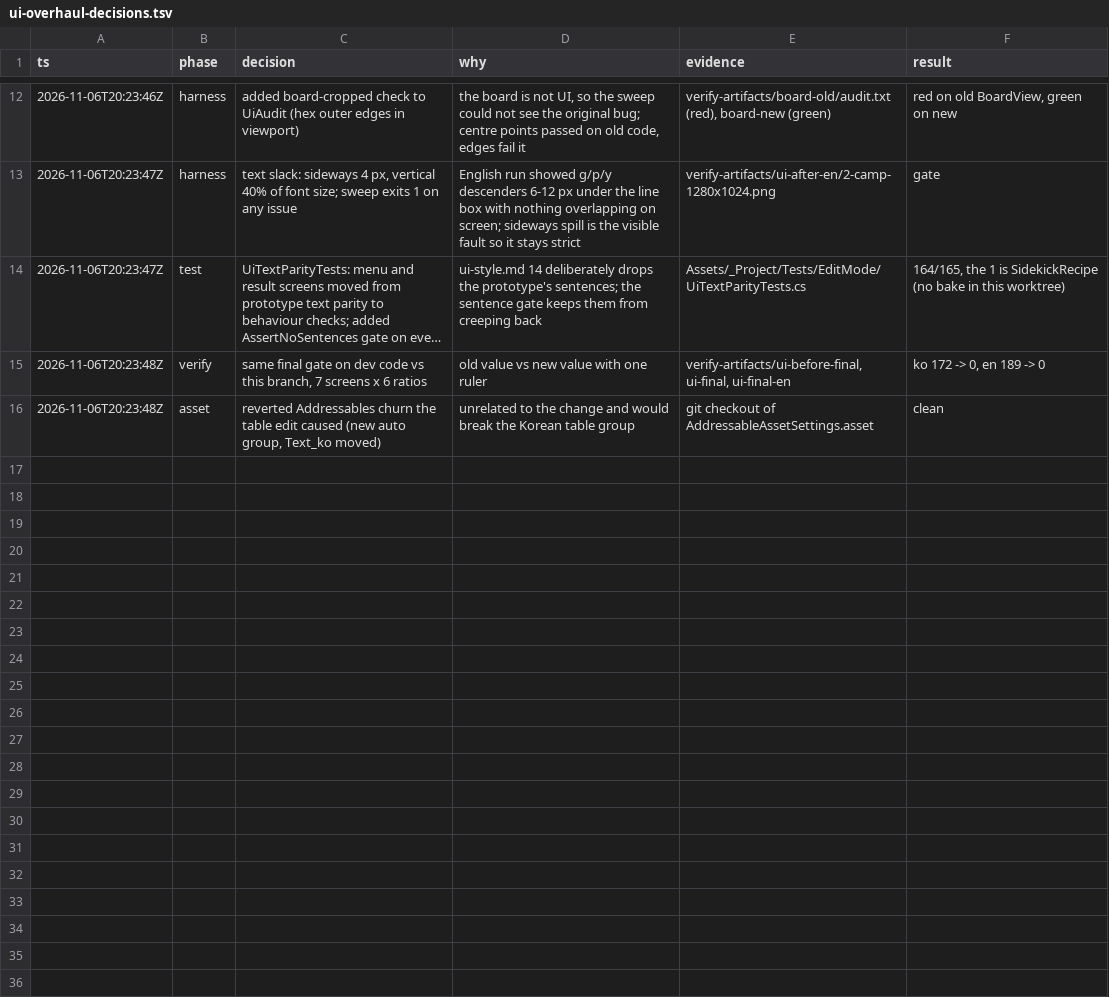
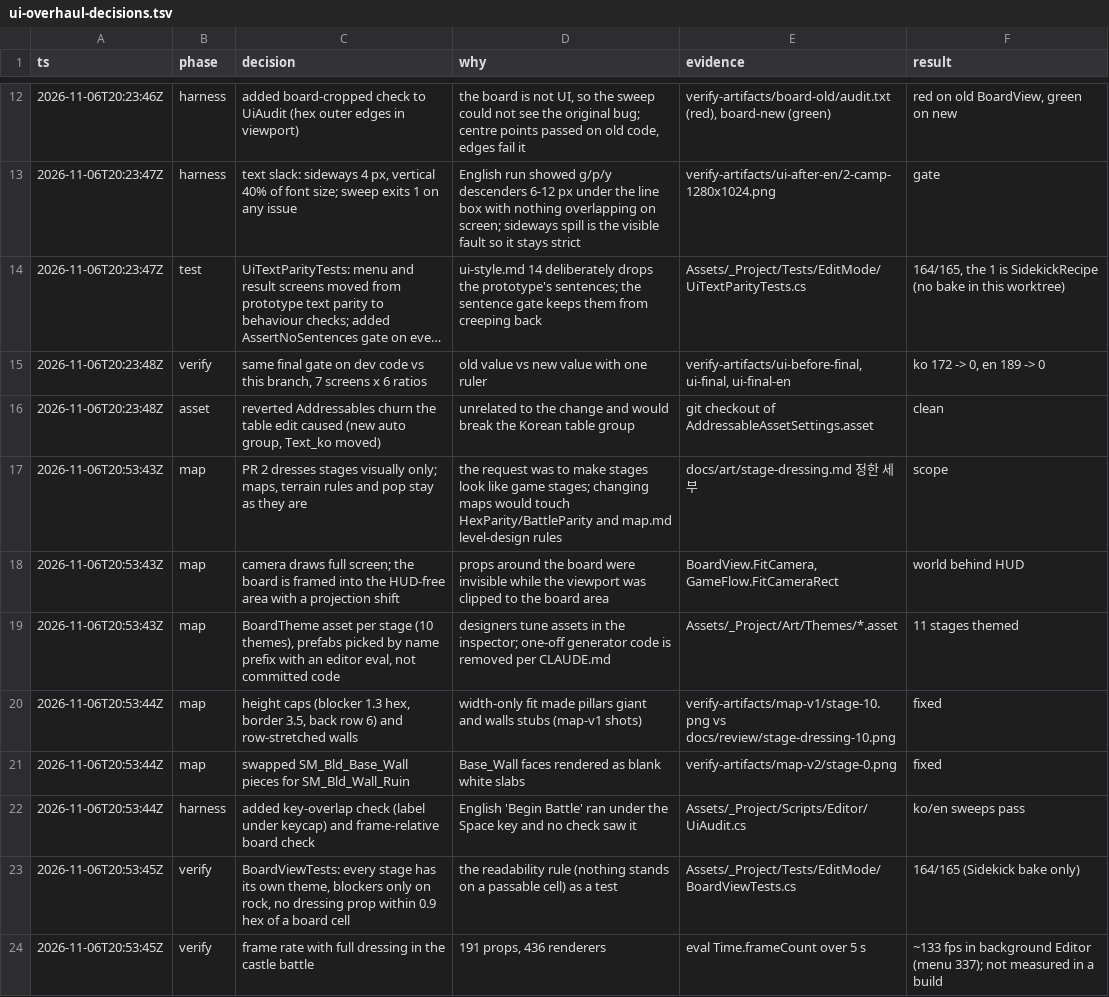
Before and after one commit to OruteZ/Project-Vampire-Turn-Strategy, a TSV file: docs/dev/ui-overhaul-decisions.tsv, drawn as a sheet; only a part is shown, gaps mark what is left out; long unchanged cells end in ….

```diff
--- a/docs/dev/ui-overhaul-decisions.tsv
+++ b/docs/dev/ui-overhaul-decisions.tsv
@@ -16 +16,9 @@ ts	phase	decision	why	evidence	result
 2026-11-06T20:23:48Z	asset	reverted Addressables churn the table edit caused (new auto group, Text_ko moved)	unrelated to the change and would break the Korean table group	git checkout of AddressableAssetSettings.asset	clean
+2026-11-06T20:53:43Z	map	PR 2 dresses stages visually only; maps, terrain rules and pop stay as they are	the request was to make stages look like game stages; changing maps would touch HexParity/BattleParity and map.md level-design rules	docs/art/stage-dressing.md 정한 세부	scope
+2026-11-06T20:53:43Z	map	camera draws full screen; the board is framed into the HUD-free area with a projection shift	props around the board were invisible while the viewport was clipped to the board area	BoardView.FitCamera, GameFlow.FitCameraRect	world behind HUD
+2026-11-06T20:53:43Z	map	BoardTheme asset per stage (10 themes), prefabs picked by name prefix with an editor eval, not committed code	designers tune assets in the inspector; one-off generator code is removed per CLAUDE.md	Assets/_Project/Art/Themes/*.asset	11 stages themed
+2026-11-06T20:53:44Z	map	height caps (blocker 1.3 hex, border 3.5, back row 6) and row-stretched walls	width-only fit made pillars giant and walls stubs (map-v1 shots)	verify-artifacts/map-v1/stage-10.png vs docs/review/stage-dressing-10.png	fixed
+2026-11-06T20:53:44Z	map	swapped SM_Bld_Base_Wall pieces for SM_Bld_Wall_Ruin	Base_Wall faces rendered as blank white slabs	verify-artifacts/map-v2/stage-0.png	fixed
+2026-11-06T20:53:44Z	harness	added key-overlap check (label under keycap) and frame-relative board check	English 'Begin Battle' ran under the Space key and no check saw it	Assets/_Project/Scripts/Editor/UiAudit.cs	ko/en sweeps pass
+2026-11-06T20:53:45Z	verify	BoardViewTests: every stage has its own theme, blockers only on rock, no dressing prop within 0.9 hex of a board cell	the readability rule (nothing stands on a passable cell) as a test	Assets/_Project/Tests/EditMode/BoardViewTests.cs	164/165 (Sidekick bake only)
+2026-11-06T20:53:45Z	verify	frame rate with full dressing in the castle battle	191 props, 436 renderers	eval Time.frameCount over 5 s	~133 fps in background Editor (menu 337); not measured in a build
```
Also changed, not shown: tools/assets/packages.tsv, 47 other files.
